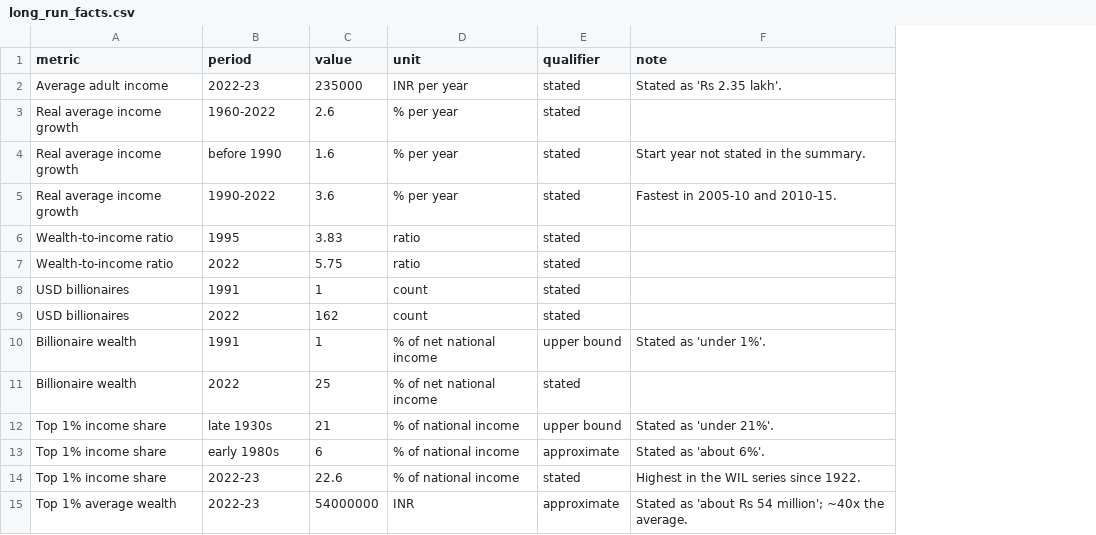
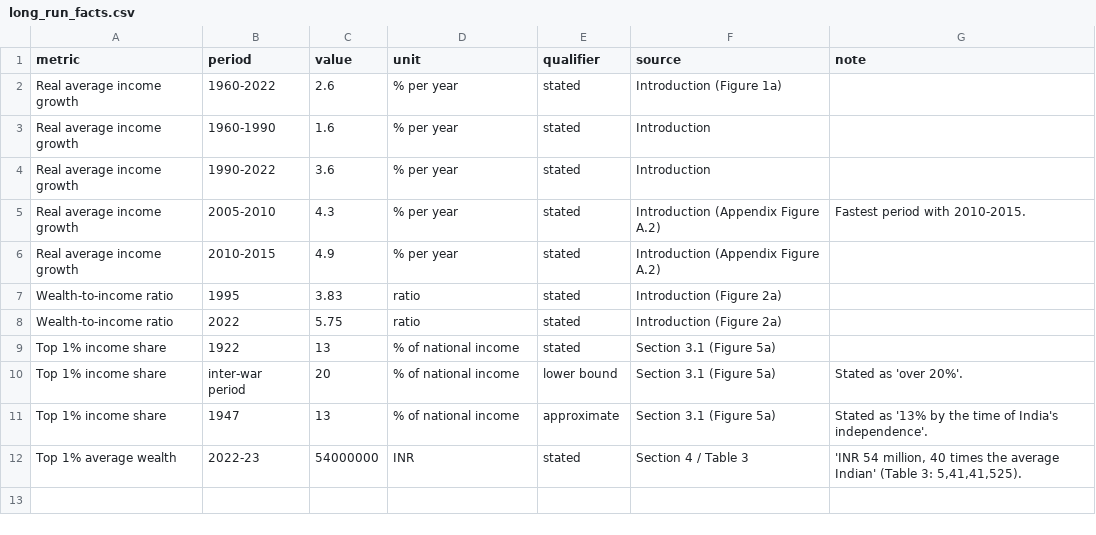
Before and after one commit to zegenbalnathaniel-design/India-Economic-Intelligence-Lab, a CSV file: data/raw/wil/long_run_facts.csv, drawn as a sheet; removed rows and columns are numbered as before the commit, all else as after; the diff names each change by its address in the sheet, - before the commit and + after, or states it on an @@ line.

```diff
--- a/data/raw/wil/long_run_facts.csv
+++ b/data/raw/wil/long_run_facts.csv
+column F (source), rows 2-4: Introduction (Figure 1a) | Introduction | Introduction; rows 7-8: Introduction (Figure 2a) | Introduction (Figure 2a); rows 10-12: Section 3.1 (Figure 5a) | Section 3.1 (Figure 5a) | Section 4 / Table 3
-row 2: Average adult income | 2022-23 | 235000 | INR per year | stated | Stated as 'Rs 2.35 lakh'.
-B3 (period): before 1990
+B3 (period): 1960-1990
-G3 (note): Start year not stated in the summary.
+G3 (note): (empty)
-G4 (note): Fastest in 2005-10 and 2010-15.
+G4 (note): (empty)
+row 5: Real average income growth | 2005-2010 | 4.3 | % per year | stated | Introduction (Appendix Figure A.2) | Fastest period with 2010-2015.
+row 6: Real average income growth | 2010-2015 | 4.9 | % per year | stated | Introduction (Appendix Figure A.2)
-row 8: USD billionaires | 1991 | 1 | count | stated
-row 9: USD billionaires | 2022 | 162 | count | stated
-row 10: Billionaire wealth | 1991 | 1 | % of net national income | upper bound | Stated as 'under 1%'.
-row 11: Billionaire wealth | 2022 | 25 | % of net national income | stated
+row 9: Top 1% income share | 1922 | 13 | % of national income | stated | Section 3.1 (Figure 5a)
-B10 (period): late 1930s
+B10 (period): inter-war period
-C10 (value): 21
+C10 (value): 20
-E10 (qualifier): upper bound
+E10 (qualifier): lower bound
-G10 (note): Stated as 'under 21%'.
+G10 (note): Stated as 'over 20%'.
-B11 (period): early 1980s
+B11 (period): 1947
-C11 (value): 6
+C11 (value): 13
-G11 (note): Stated as 'about 6%'.
+G11 (note): Stated as '13% by the time of India's independence'.
-row 14: Top 1% income share | 2022-23 | 22.6 | % of national income | stated | Highest in the WIL series since 1922.
-E12 (qualifier): approximate
+E12 (qualifier): stated
-G12 (note): Stated as 'about Rs 54 million'; ~40x the average.
+G12 (note): 'INR 54 million, 40 times the average Indian' (Table 3: 5,41,41,525).
```
Also changed, not shown: 13 other files.
